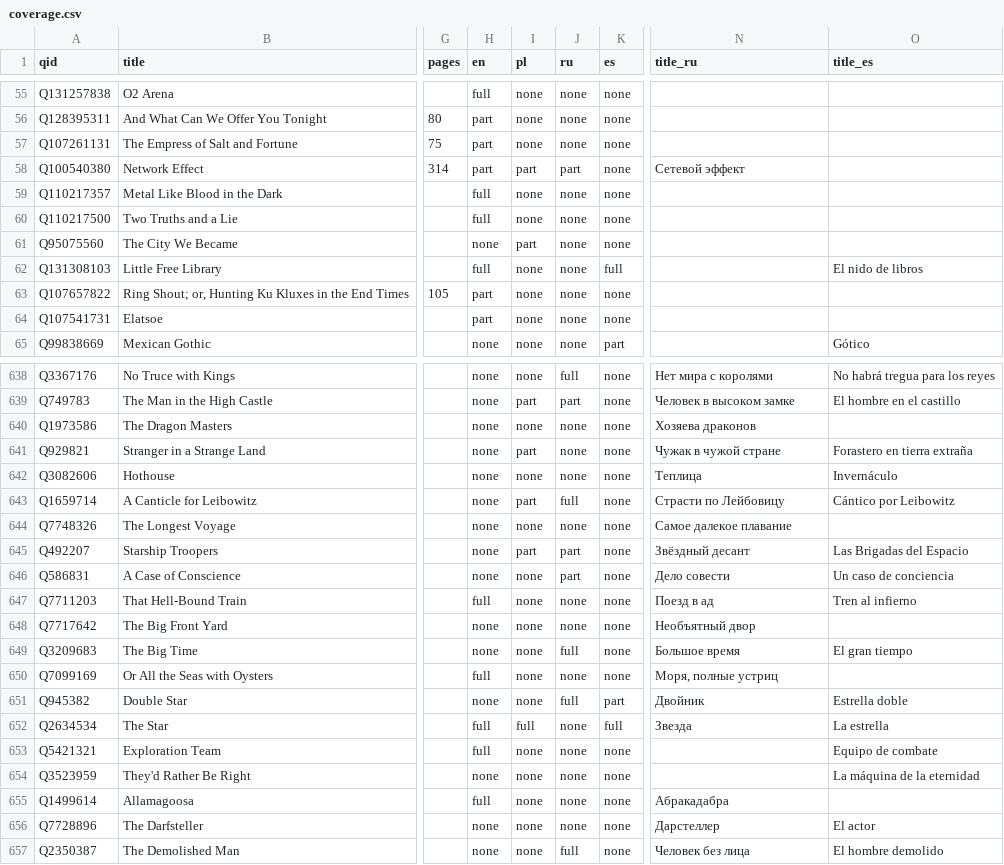
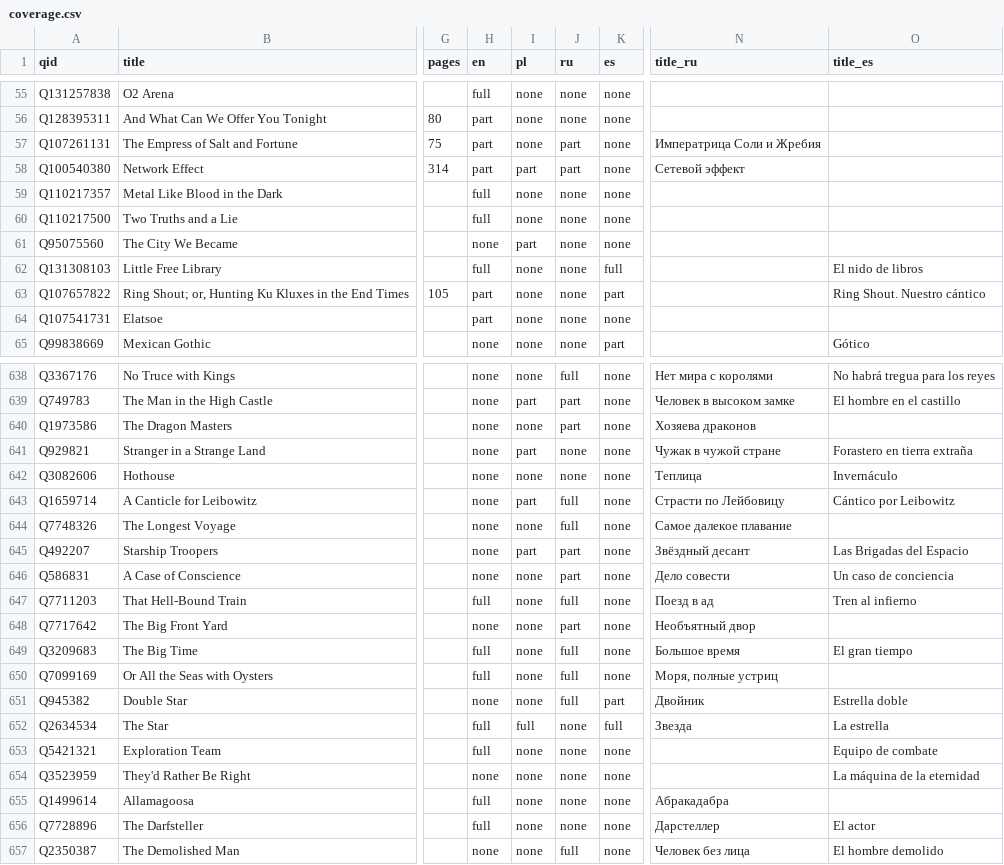
Before and after one commit to foteev/unoebasta, a CSV file: data/coverage.csv, drawn as a sheet; only a part is shown, gaps mark what is left out; the diff names each change by its address in the sheet, - before the commit and + after, or states it on an @@ line.

Commit message:
Publish reviewed reading sources from batch 4 (#93)
* Add verified reading sources for award winners, batch 4

* Import reviewed catalog sources from batch 4

```diff
--- a/data/coverage.csv
+++ b/data/coverage.csv
-J57 (ru): none
+J57 (ru): part
-N57 (title_ru): (empty)
+N57 (title_ru): Императрица Соли и Жребия
-K63 (es): none
+K63 (es): part
-O63 (title_es): (empty)
+O63 (title_es): Ring Shout. Nuestro cántico
-J640 (ru): none
+J640 (ru): part
-J644 (ru): none
+J644 (ru): full
-J647 (ru): none
+J647 (ru): full
-J648 (ru): none
+J648 (ru): part
-H649 (en): none
+H649 (en): full
-J650 (ru): none
+J650 (ru): full
-H656 (en): none
+H656 (en): full
```
Also changed, not shown: 3 other files.
